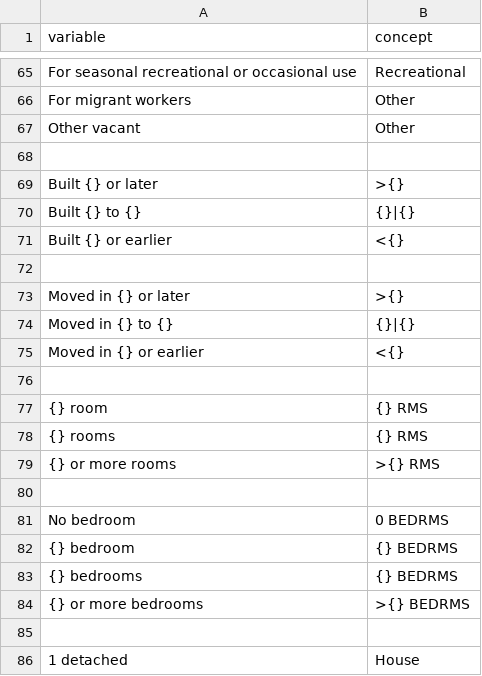
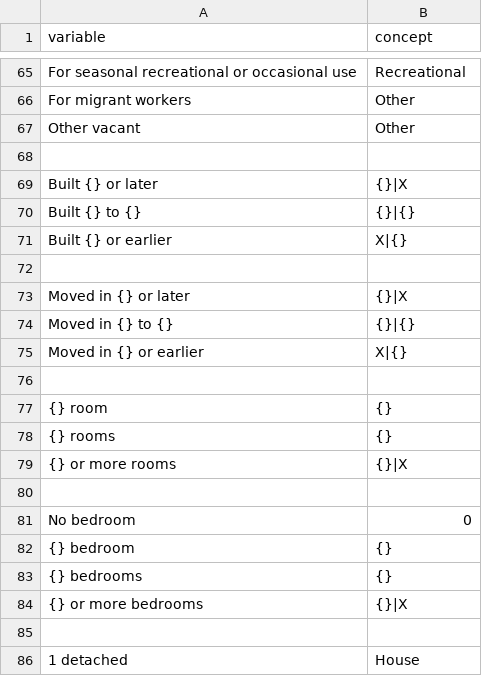
Before and after one commit to JackKirbyCook82/uscensus, a CSV file: variables.csv, drawn as a sheet; only a part is shown, gaps mark what is left out; the diff covers the shown part only.

```diff
--- a/variables.csv
+++ b/variables.csv
@@ -68,18 +68,18 @@ Other vacant,Other
 ,
-Built {} or later,>{}
+Built {} or later,{}|X
 Built {} to {},{}|{}
-Built {} or earlier,<{}
+Built {} or earlier,X|{}
 ,
-Moved in {} or later,>{}
+Moved in {} or later,{}|X
 Moved in {} to {},{}|{}
-Moved in {} or earlier,<{}
+Moved in {} or earlier,X|{}
 ,
-{} room,{} RMS
-{} rooms,{} RMS
-{} or more rooms,>{} RMS
+{} room,{}
+{} rooms,{}
+{} or more rooms,{}|X
 ,
-No bedroom,0 BEDRMS
-{} bedroom,{} BEDRMS
-{} bedrooms,{} BEDRMS
-{} or more bedrooms,>{} BEDRMS
+No bedroom,0
+{} bedroom,{}
+{} bedrooms,{}
+{} or more bedrooms,{}|X
 ,
```
Also changed, not shown: 21 edited cells elsewhere in this file, webtables.csv, 5 other files.
